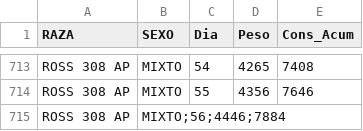
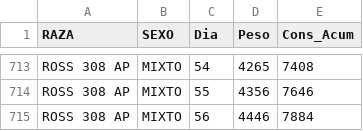
Before and after one commit to Albateq-Tecnico/PROYECTO_PRESUPUESTO, a CSV file: ARCHIVOS/ROSS_COBB_HUBBARD_2025.csv, drawn as a sheet; only a part is shown, gaps mark what is left out; removed rows and columns are numbered as before the commit, all else as after; the diff names each change by its address in the sheet, - before the commit and + after, or states it on an @@ line.

Commit message:
fix: Correct NameError and clean up sex data

```diff
--- a/ARCHIVOS/ROSS_COBB_HUBBARD_2025.csv
+++ b/ARCHIVOS/ROSS_COBB_HUBBARD_2025.csv
-row 715: ROSS 308 AP | MIXTO;56;4446;7884
+row 715: ROSS 308 AP | MIXTO | 56 | 4446 | 7884
```
Also changed, not shown: 1 other file.
